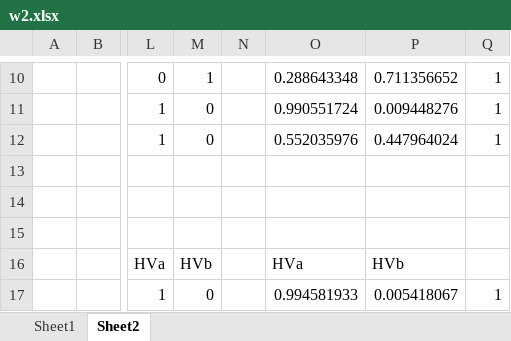
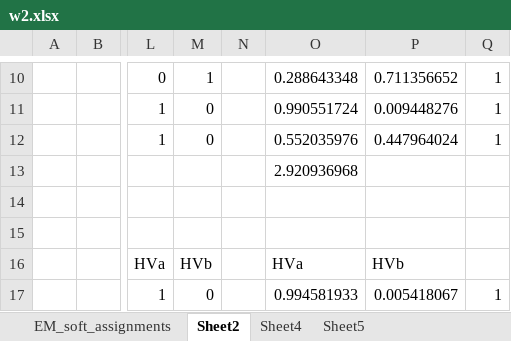
Before and after one commit to nyirock/V_Clustering, an Excel workbook: w2/w2.xlsx, sheet Sheet2, drawn as a sheet; only a part is shown, gaps mark what is left out; values as stored, in another font and other column widths than the file's, no borders; charts and pictures not drawn; the diff names each change by its address in the sheet, - before the commit and + after, or states it on an @@ line.

```diff
--- a/w2/w2.xlsx (sheet Sheet2)
+++ b/w2/w2.xlsx (sheet Sheet2)
-sheet tab: Sheet1
+sheet tab: EM_soft_assignments
+sheet tab: Sheet4
+sheet tab: Sheet5
-O13: (empty)
+O13: 2.920936968
```
Also changed, not shown: charts or pictures, 6 other files.
